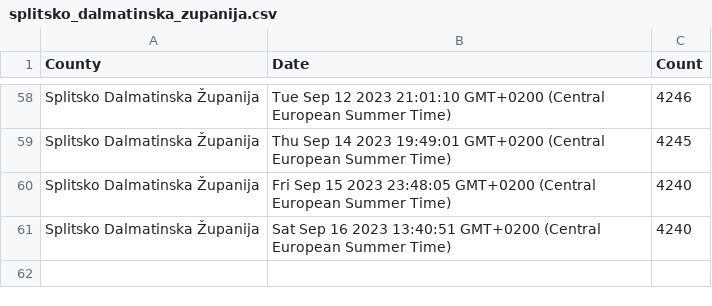
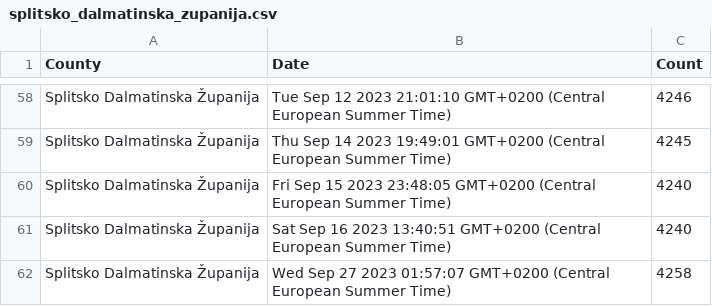
Before and after one commit to curkovicf/real-estate, a CSV file: data/flat/splitsko_dalmatinska_zupanija.csv, drawn as a sheet; only a part is shown, gaps mark what is left out.

```diff
--- a/data/flat/splitsko_dalmatinska_zupanija.csv
+++ b/data/flat/splitsko_dalmatinska_zupanija.csv
@@ -61 +61,2 @@ Splitsko Dalmatinska Županija,Fri Sep 15 2023 23:48:05 GMT+0200 (Central Europe
 Splitsko Dalmatinska Županija,Sat Sep 16 2023 13:40:51 GMT+0200 (Central European Summer Time),4240
+Splitsko Dalmatinska Županija,Wed Sep 27 2023 01:57:07 GMT+0200 (Central European Summer Time),4258
```
Also changed, not shown: data/flat/grad_zagreb.csv, data/flat/zadarska_zupanija.csv, 4 other files.
